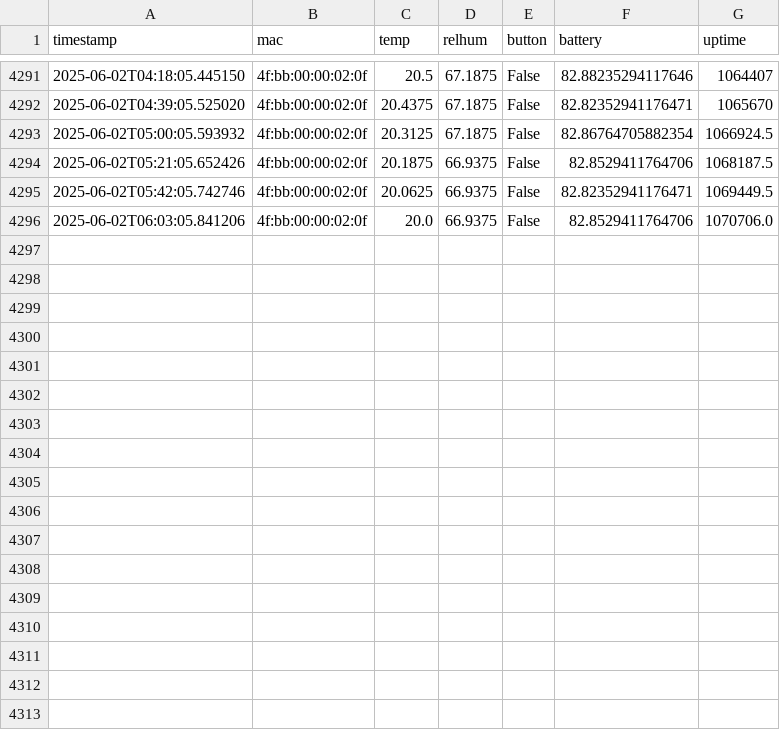
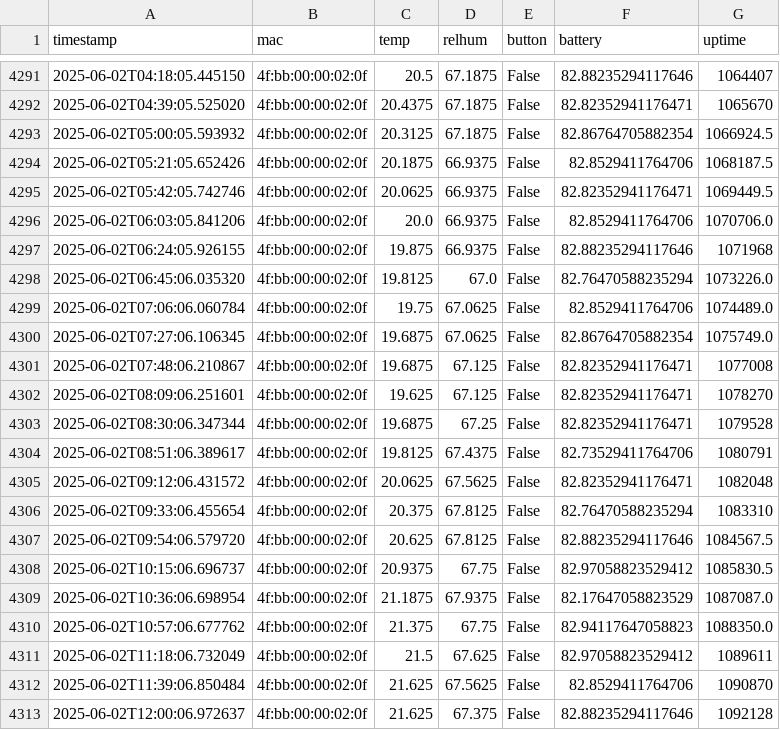
Before and after one commit to HumphreyHCB/HumidorLogger, a CSV file: Data/Mummy Bear.csv, drawn as a sheet; only a part is shown, gaps mark what is left out.

```diff
--- a/Data/Mummy Bear.csv
+++ b/Data/Mummy Bear.csv
@@ -4296 +4296,18 @@ timestamp,mac,temp,relhum,button,battery,uptime
 2025-06-02T06:03:05.841206,4f:bb:00:00:02:0f,20.0,66.9375,False,82.8529411764706,1070706.0
+2025-06-02T06:24:05.926155,4f:bb:00:00:02:0f,19.875,66.9375,False,82.88235294117646,1071968
+2025-06-02T06:45:06.035320,4f:bb:00:00:02:0f,19.8125,67.0,False,82.76470588235294,1073226.0
+2025-06-02T07:06:06.060784,4f:bb:00:00:02:0f,19.75,67.0625,False,82.8529411764706,1074489.0
+2025-06-02T07:27:06.106345,4f:bb:00:00:02:0f,19.6875,67.0625,False,82.86764705882354,1075749.0
+2025-06-02T07:48:06.210867,4f:bb:00:00:02:0f,19.6875,67.125,False,82.82352941176471,1077008
+2025-06-02T08:09:06.251601,4f:bb:00:00:02:0f,19.625,67.125,False,82.82352941176471,1078270
+2025-06-02T08:30:06.347344,4f:bb:00:00:02:0f,19.6875,67.25,False,82.82352941176471,1079528
+2025-06-02T08:51:06.389617,4f:bb:00:00:02:0f,19.8125,67.4375,False,82.73529411764706,1080791
+2025-06-02T09:12:06.431572,4f:bb:00:00:02:0f,20.0625,67.5625,False,82.82352941176471,1082048
+2025-06-02T09:33:06.455654,4f:bb:00:00:02:0f,20.375,67.8125,False,82.76470588235294,1083310
+2025-06-02T09:54:06.579720,4f:bb:00:00:02:0f,20.625,67.8125,False,82.88235294117646,1084567.5
+2025-06-02T10:15:06.696737,4f:bb:00:00:02:0f,20.9375,67.75,False,82.97058823529412,1085830.5
+2025-06-02T10:36:06.698954,4f:bb:00:00:02:0f,21.1875,67.9375,False,82.17647058823529,1087087.0
+2025-06-02T10:57:06.677762,4f:bb:00:00:02:0f,21.375,67.75,False,82.94117647058823,1088350.0
+2025-06-02T11:18:06.732049,4f:bb:00:00:02:0f,21.5,67.625,False,82.97058823529412,1089611
+2025-06-02T11:39:06.850484,4f:bb:00:00:02:0f,21.625,67.5625,False,82.8529411764706,1090870
+2025-06-02T12:00:06.972637,4f:bb:00:00:02:0f,21.625,67.375,False,82.88235294117646,1092128
```
Also changed, not shown: Data/Baby Bear.csv, Data/Daddy Bear.csv, 4 other files.
